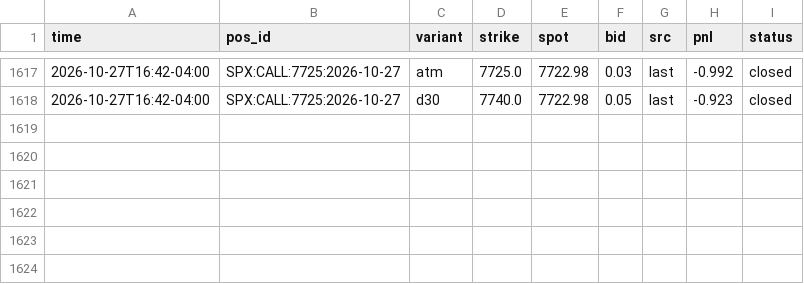
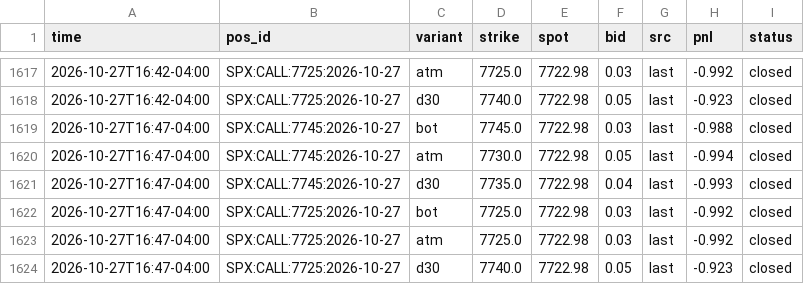
Before and after one commit to anwaralnayri1411-source/spx-bot, a CSV file: contract_shadow_track.csv, drawn as a sheet; only a part is shown, gaps mark what is left out; the diff names each change by its address in the sheet, - before the commit and + after, or states it on an @@ line.

Commit message:
contract shadow log

```diff
--- a/contract_shadow_track.csv
+++ b/contract_shadow_track.csv
+row 1619: 2026-10-27T16:47-04:00 | SPX:CALL:7745:2026-10-27 | bot | 7745.0 | 7722.98 | 0.03 | last | -0.988 | closed
+row 1620: 2026-10-27T16:47-04:00 | SPX:CALL:7745:2026-10-27 | atm | 7730.0 | 7722.98 | 0.05 | last | -0.994 | closed
+row 1621: 2026-10-27T16:47-04:00 | SPX:CALL:7745:2026-10-27 | d30 | 7735.0 | 7722.98 | 0.04 | last | -0.993 | closed
+row 1622: 2026-10-27T16:47-04:00 | SPX:CALL:7725:2026-10-27 | bot | 7725.0 | 7722.98 | 0.03 | last | -0.992 | closed
+row 1623: 2026-10-27T16:47-04:00 | SPX:CALL:7725:2026-10-27 | atm | 7725.0 | 7722.98 | 0.03 | last | -0.992 | closed
+row 1624: 2026-10-27T16:47-04:00 | SPX:CALL:7725:2026-10-27 | d30 | 7740.0 | 7722.98 | 0.05 | last | -0.923 | closed
```
Also changed, not shown: 2 other files.
